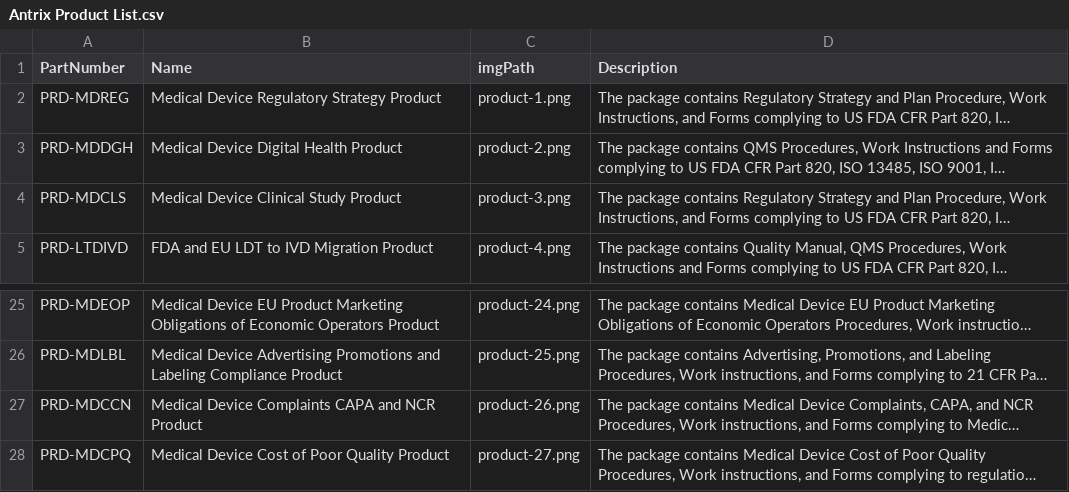
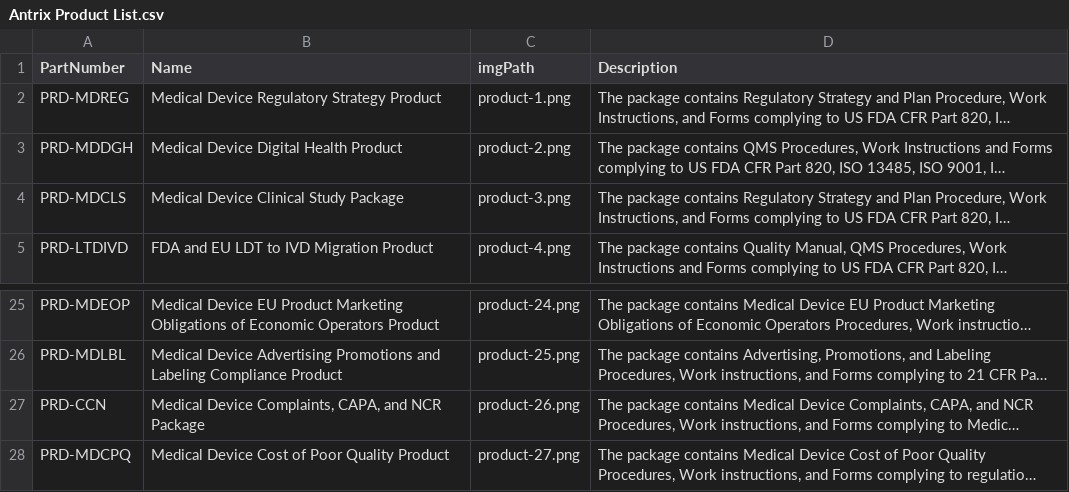
Before and after one commit to ldttoivdcom/antrix, a CSV file: ui/src/assets/csv/Antrix Product List.csv, drawn as a sheet; only a part is shown, gaps mark what is left out; long unchanged cells end in …; the diff names each change by its address in the sheet, - before the commit and + after, or states it on an @@ line.

```diff
--- a/ui/src/assets/csv/Antrix Product List.csv
+++ b/ui/src/assets/csv/Antrix Product List.csv
-B4 (Name): Medical Device Clinical Study Product
+B4 (Name): Medical Device Clinical Study Package
-A27 (PartNumber): PRD-MDCCN
+A27 (PartNumber): PRD-CCN
-B27 (Name): Medical Device Complaints CAPA and NCR Product
+B27 (Name): Medical Device Complaints, CAPA, and NCR Package
```
Also changed, not shown: ui/src/assets/csv/Antrix Service List.csv, 19 other files.
